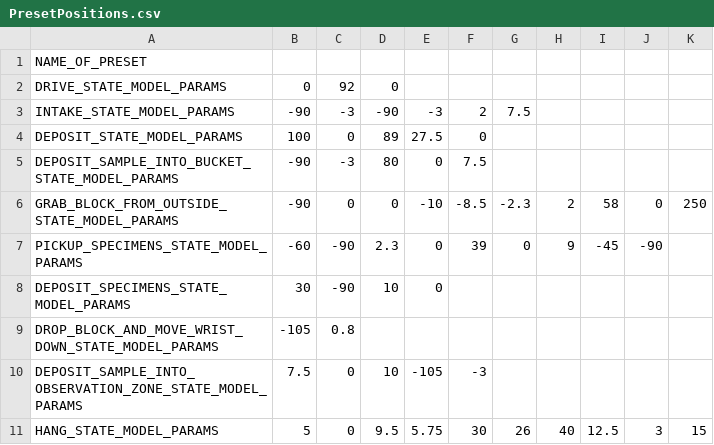
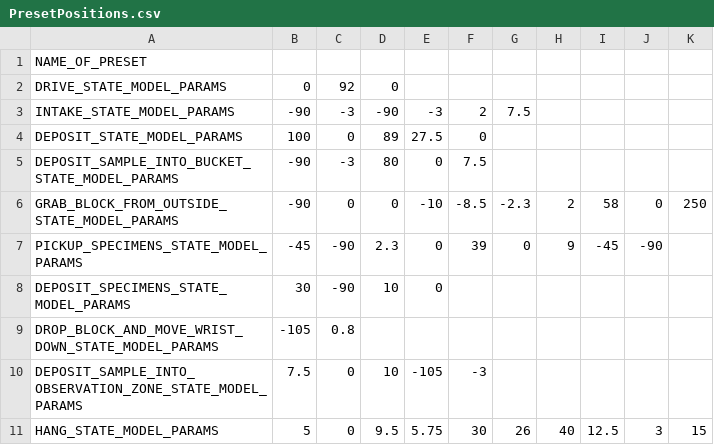
Before and after one commit to fenix-exe/2024IntoTheDeep, a CSV file: TeamCode/src/main/java/org/firstinspires/ftc/teamcode/teleop/stateModels/PresetPositions.csv, drawn as a sheet.

Commit message:
Merge remote-tracking branch 'origin/new-master' into new-master
# Conflicts:
#	TeamCode/src/main/java/org/firstinspires/ftc/teamcode/auto/opmodes/observationPark.java
#	TeamCode/src/main/java/org/firstinspires/ftc/teamcode/auto/subsystems/elbow/Elbow.java

```diff
--- a/TeamCode/src/main/java/org/firstinspires/ftc/teamcode/teleop/stateModels/PresetPositions.csv
+++ b/TeamCode/src/main/java/org/firstinspires/ftc/teamcode/teleop/stateModels/PresetPositions.csv
@@ -6,3 +6,3 @@ DEPOSIT_SAMPLE_INTO_BUCKET_STATE_MODEL_PARAMS,-90,-3,80,0,7.5,,,,,
 GRAB_BLOCK_FROM_OUTSIDE_STATE_MODEL_PARAMS,-90,0,0,-10,-8.5,-2.3,2,58,0,250,,
-PICKUP_SPECIMENS_STATE_MODEL_PARAMS,-60,-90,2.3,0,39,0,9,-45,-90,
+PICKUP_SPECIMENS_STATE_MODEL_PARAMS,-45,-90,2.3,0,39,0,9,-45,-90,
 DEPOSIT_SPECIMENS_STATE_MODEL_PARAMS,30,-90,10,0,,,,,,
```
Also changed, not shown: 20 other files.
